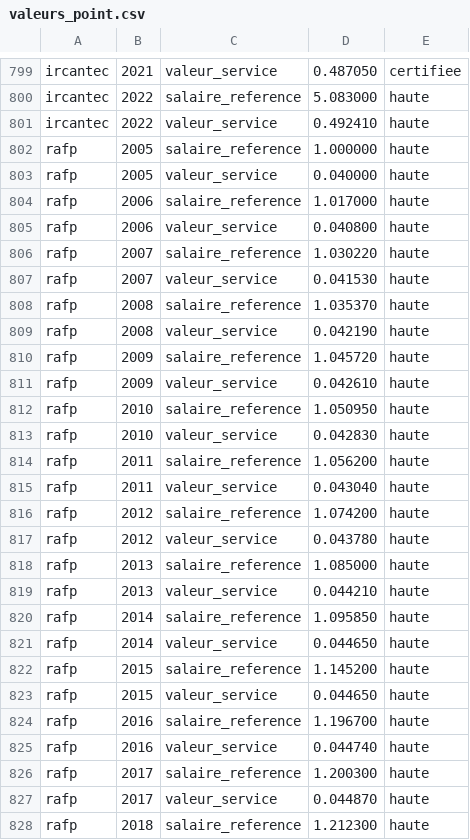
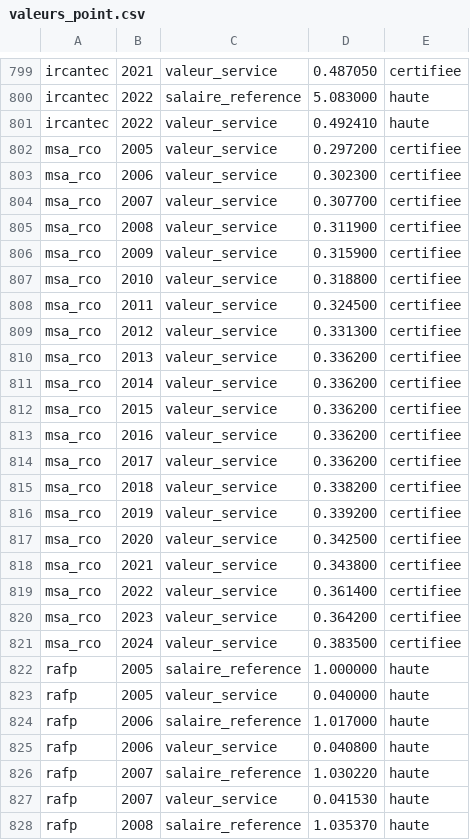
Before and after one commit to wald52/retraitecomptenotionelle, a CSV file: data/reference/regimes/valeurs_point.csv, drawn as a sheet; only a part is shown, gaps mark what is left out; the shorter side is filled out with more unchanged rows; the diff names each change by its address in the sheet, - before the commit and + after, or states it on an @@ line.

```diff
--- a/data/reference/regimes/valeurs_point.csv
+++ b/data/reference/regimes/valeurs_point.csv
+row 802: msa_rco | 2005 | valeur_service | 0.297200 | certifiee
+row 803: msa_rco | 2006 | valeur_service | 0.302300 | certifiee
+row 804: msa_rco | 2007 | valeur_service | 0.307700 | certifiee
+row 805: msa_rco | 2008 | valeur_service | 0.311900 | certifiee
+row 806: msa_rco | 2009 | valeur_service | 0.315900 | certifiee
+row 807: msa_rco | 2010 | valeur_service | 0.318800 | certifiee
+row 808: msa_rco | 2011 | valeur_service | 0.324500 | certifiee
+row 809: msa_rco | 2012 | valeur_service | 0.331300 | certifiee
+row 810: msa_rco | 2013 | valeur_service | 0.336200 | certifiee
+row 811: msa_rco | 2014 | valeur_service | 0.336200 | certifiee
+row 812: msa_rco | 2015 | valeur_service | 0.336200 | certifiee
+row 813: msa_rco | 2016 | valeur_service | 0.336200 | certifiee
+row 814: msa_rco | 2017 | valeur_service | 0.336200 | certifiee
+row 815: msa_rco | 2018 | valeur_service | 0.338200 | certifiee
+row 816: msa_rco | 2019 | valeur_service | 0.339200 | certifiee
+row 817: msa_rco | 2020 | valeur_service | 0.342500 | certifiee
+row 818: msa_rco | 2021 | valeur_service | 0.343800 | certifiee
+row 819: msa_rco | 2022 | valeur_service | 0.361400 | certifiee
+row 820: msa_rco | 2023 | valeur_service | 0.364200 | certifiee
+row 821: msa_rco | 2024 | valeur_service | 0.383500 | certifiee
```
Also changed, not shown: 11 other files.
